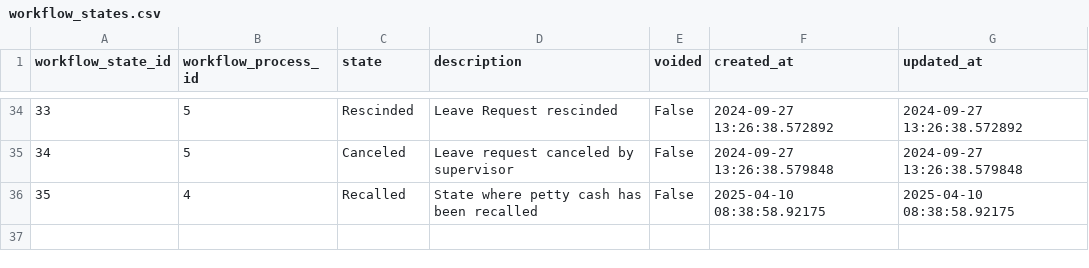
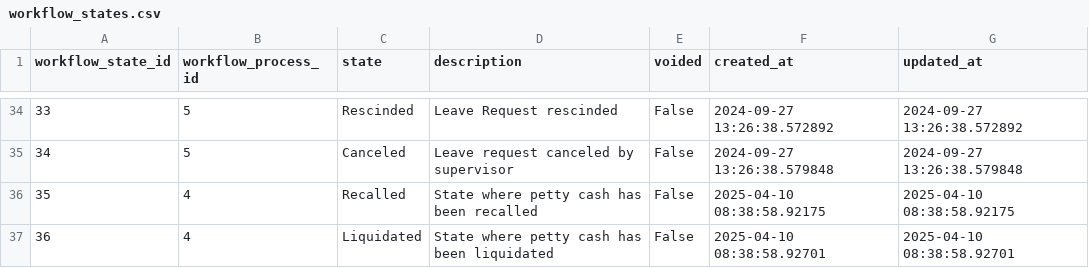
Before and after one commit to global-health-informatics-institute/OMIS, a CSV file: db/seeds/workflow_states.csv, drawn as a sheet; only a part is shown, gaps mark what is left out.

Commit message:
Add 'Liquidated' state for petty cash in workflow states seed data

```diff
--- a/db/seeds/workflow_states.csv
+++ b/db/seeds/workflow_states.csv
@@ -36 +36,2 @@
 "35",4,"Recalled","State where petty cash has been recalled",False,"2025-04-10 08:38:58.92175","2025-04-10 08:38:58.92175"
+"36",4,"Liquidated","State where petty cash has been liquidated",False,"2025-04-10 08:38:58.92701","2025-04-10 08:38:58.92701"
```
